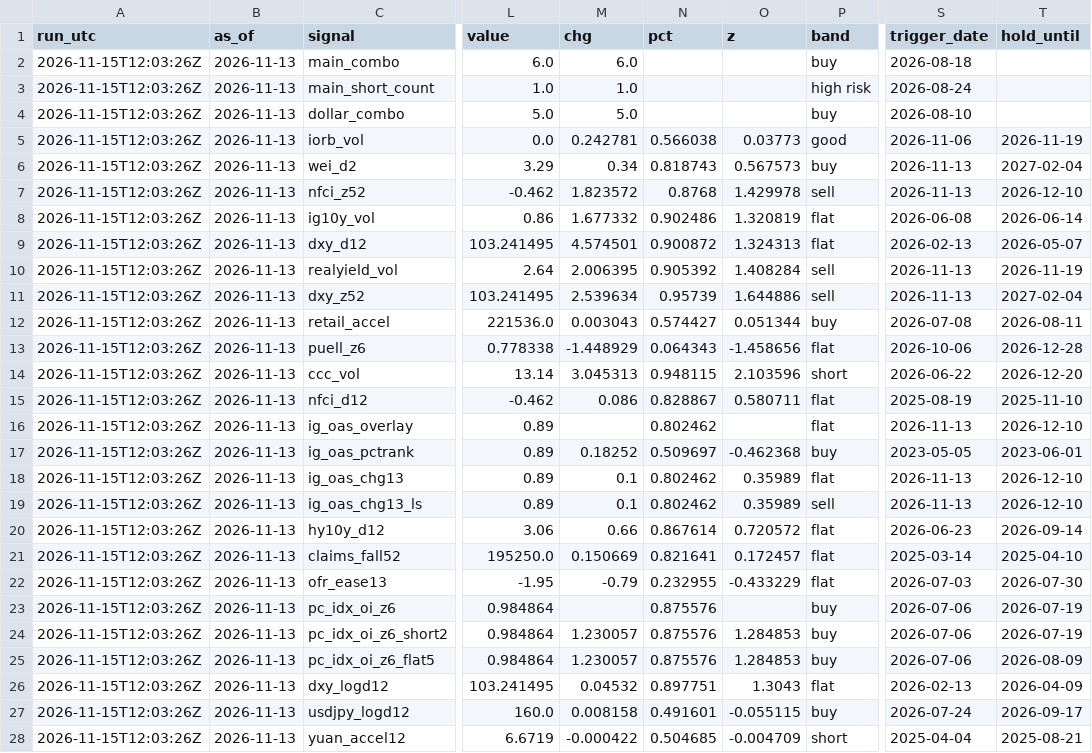
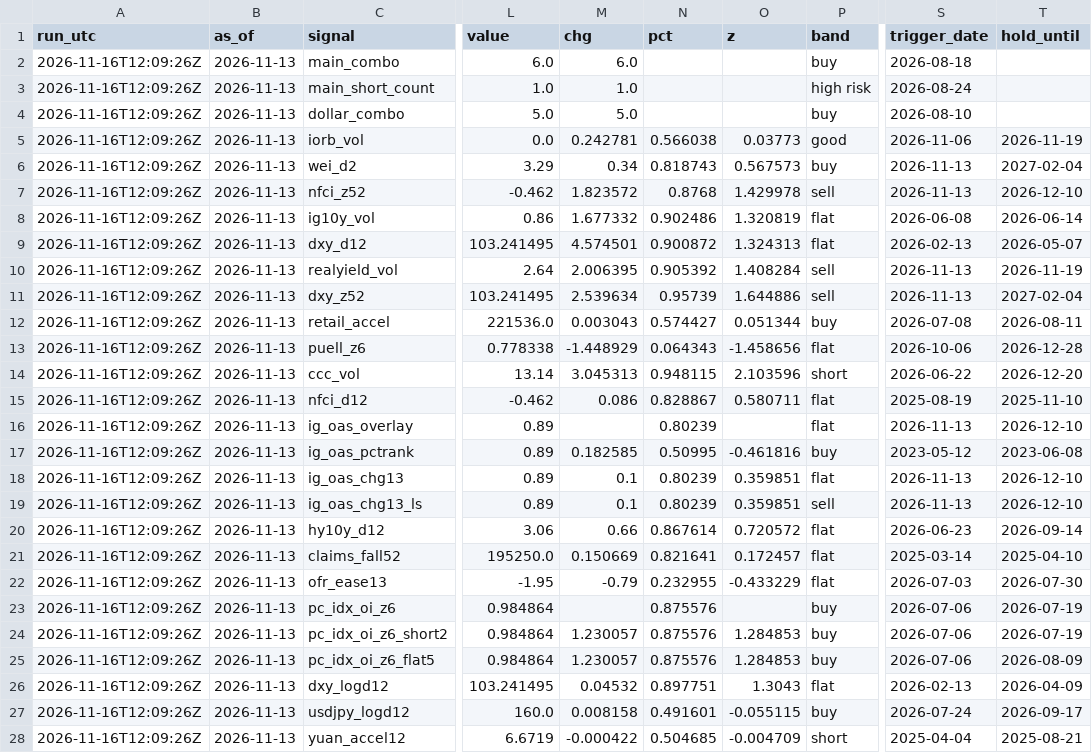
Before and after one commit to 3Jack1/btc-credit-dashboard, a CSV file: dashboard_state.csv, drawn as a sheet; only a part is shown, gaps mark what is left out; the diff covers the shown part only; the diff names each change by its address in the sheet, - before the commit and + after, or states it on an @@ line.

```diff
--- a/dashboard_state.csv
+++ b/dashboard_state.csv
-A2:A28 (run_utc): 2026-11-15T12:03:26Z
+A2:A28 (run_utc): 2026-11-16T12:09:26Z
-N16 (pct): 0.802462
+N16 (pct): 0.80239
-M17 (chg): 0.18252
+M17 (chg): 0.182585
-N17 (pct): 0.509697
+N17 (pct): 0.50995
-O17 (z): -0.462368
+O17 (z): -0.461816
-S17 (trigger_date): 2023-05-05
+S17 (trigger_date): 2023-05-12
-T17 (hold_until): 2023-06-01
+T17 (hold_until): 2023-06-08
-N18:N19 (pct): 0.802462
+N18:N19 (pct): 0.80239
-O18:O19 (z): 0.35989
+O18:O19 (z): 0.359851
```
Also changed, not shown: 11 edited cells elsewhere in this file, dashboard_signals.csv, options_daily.csv, 2 other files.
